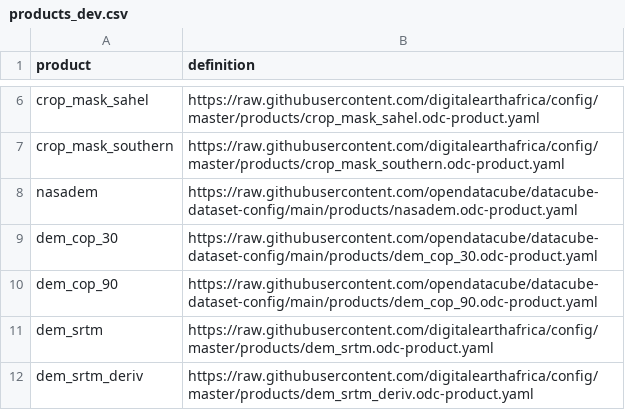
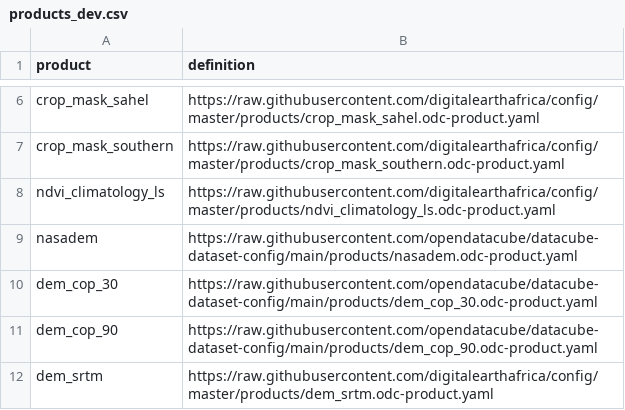
Before and after one commit to digitalearthafrica/config, a CSV file: dev/products_dev.csv, drawn as a sheet; only a part is shown, gaps mark what is left out; the shorter side is filled out with more unchanged rows.

Commit message:
Add NDVI Climatology product to dev

```diff
--- a/dev/products_dev.csv
+++ b/dev/products_dev.csv
@@ -7,2 +7,3 @@ crop_mask_sahel,https://raw.githubusercontent.com/digitalearthafrica/config/mast
 crop_mask_southern,https://raw.githubusercontent.com/digitalearthafrica/config/master/products/crop_mask_southern.odc-product.yaml
+ndvi_climatology_ls,https://raw.githubusercontent.com/digitalearthafrica/config/master/products/ndvi_climatology_ls.odc-product.yaml
 nasadem,https://raw.githubusercontent.com/opendatacube/datacube-dataset-config/main/products/nasadem.odc-product.yaml
```
Also changed, not shown: 1 other file.
